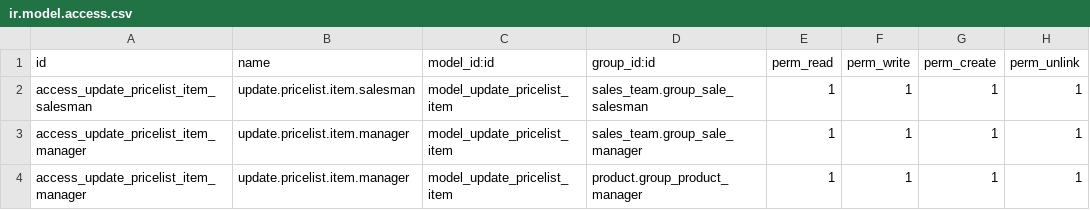
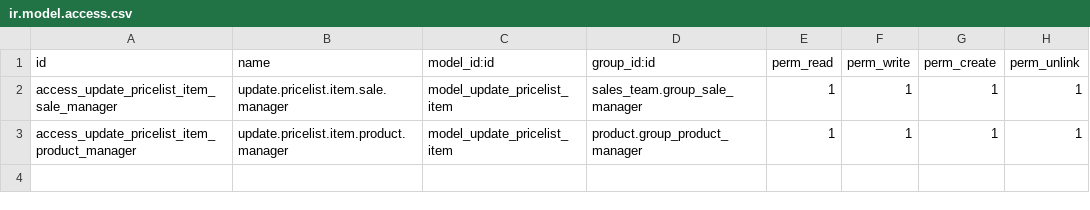
Before and after one commit to attefeh/odoo-public-apps, a CSV file: update_pricelist/security/ir.model.access.csv, drawn as a sheet.

Commit message:
update pricelist

```diff
--- a/update_pricelist/security/ir.model.access.csv
+++ b/update_pricelist/security/ir.model.access.csv
@@ -1,4 +1,3 @@
 id,name,model_id:id,group_id:id,perm_read,perm_write,perm_create,perm_unlink
-access_update_pricelist_item_salesman,update.pricelist.item.salesman,model_update_pricelist_item,sales_team.group_sale_salesman,1,1,1,1
-access_update_pricelist_item_manager,update.pricelist.item.manager,model_update_pricelist_item,sales_team.group_sale_manager,1,1,1,1
-access_update_pricelist_item_manager,update.pricelist.item.manager,model_update_pricelist_item,product.group_product_manager,1,1,1,1
+access_update_pricelist_item_sale_manager,update.pricelist.item.sale.manager,model_update_pricelist_item,sales_team.group_sale_manager,1,1,1,1
+access_update_pricelist_item_product_manager,update.pricelist.item.product.manager,model_update_pricelist_item,product.group_product_manager,1,1,1,1
```
Also changed, not shown: 11 other files.
